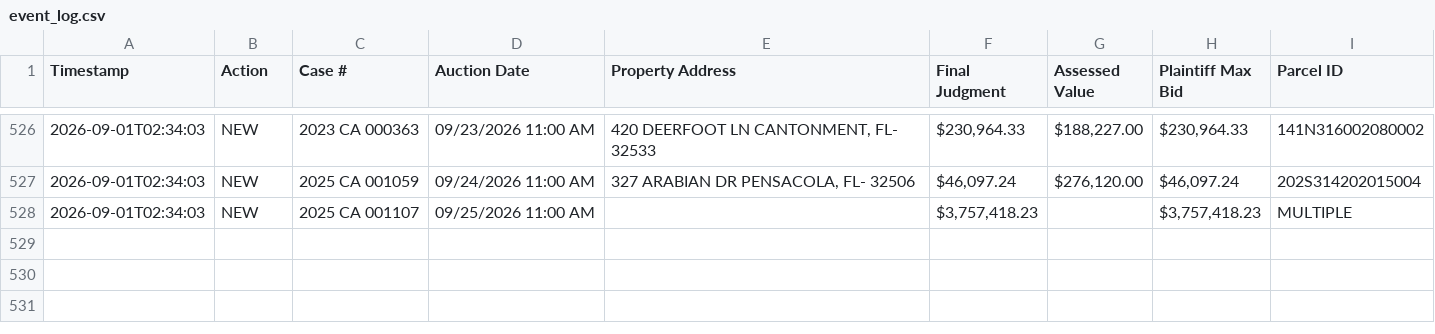
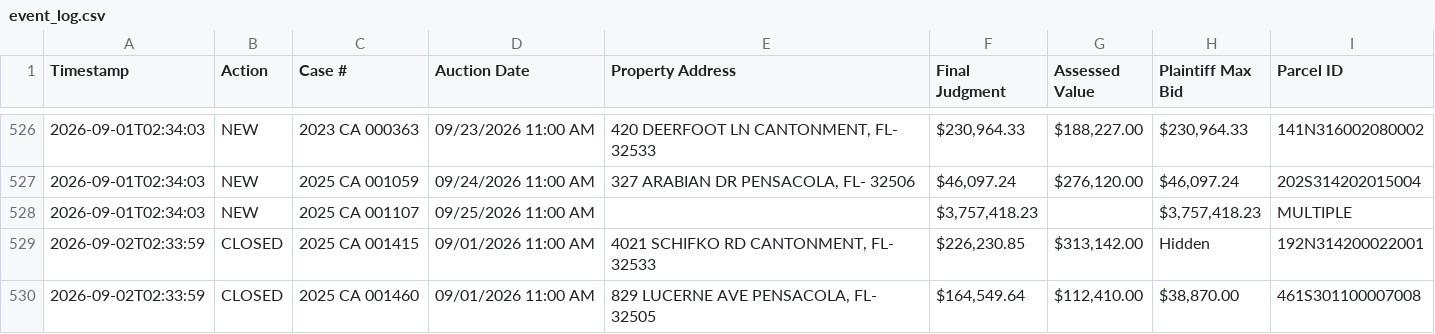
Before and after one commit to figlesias7/realforeclose-escambia, a CSV file: data/event_log.csv, drawn as a sheet; only a part is shown, gaps mark what is left out; the diff names each change by its address in the sheet, - before the commit and + after, or states it on an @@ line.

```diff
--- a/data/event_log.csv
+++ b/data/event_log.csv
+row 529: 2026-09-02T02:33:59 | CLOSED | 2025 CA 001415 | 09/01/2026 11:00 AM | 4021 SCHIFKO RD CANTONMENT, FL- 32533 | $226,230.85 | $313,142.00 | Hidden | 192N314200022001
+row 530: 2026-09-02T02:33:59 | CLOSED | 2025 CA 001460 | 09/01/2026 11:00 AM | 829 LUCERNE AVE PENSACOLA, FL- 32505 | $164,549.64 | $112,410.00 | $38,870.00 | 461S301100007008
```
Also changed, not shown: 3 other files.
